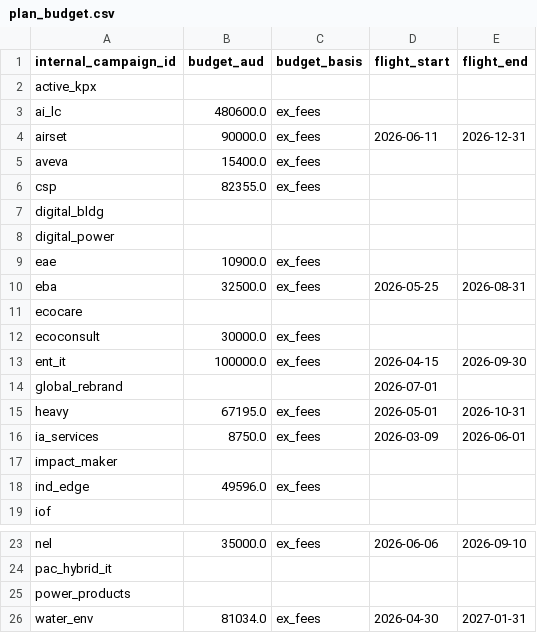
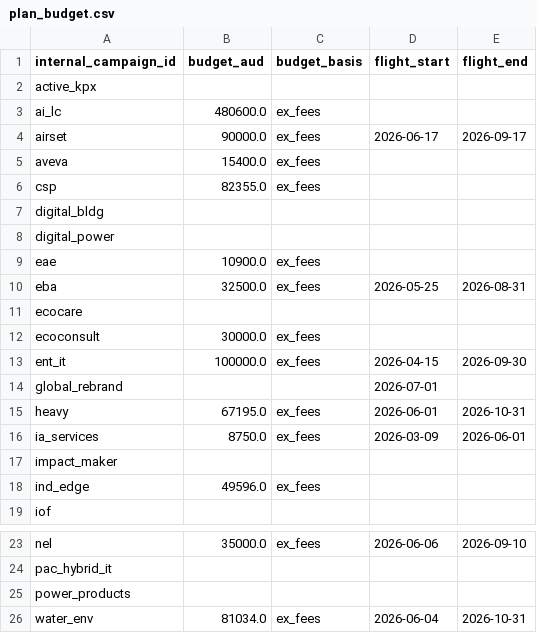
Before and after one commit to ianfernandez581/bidbrain-analytics, a CSV file: clients/client_schneider/data/plan_budget.csv, drawn as a sheet; only a part is shown, gaps mark what is left out.

```diff
--- a/clients/client_schneider/data/plan_budget.csv
+++ b/clients/client_schneider/data/plan_budget.csv
@@ -3,3 +3,3 @@ active_kpx,,,,
 ai_lc,480600.0,ex_fees,,
-airset,90000.0,ex_fees,2026-06-11,2026-12-31
+airset,90000.0,ex_fees,2026-06-17,2026-09-17
 aveva,15400.0,ex_fees,,
@@ -14,3 +14,3 @@ ent_it,100000.0,ex_fees,2026-04-15,2026-09-30
 global_rebrand,,,2026-07-01,
-heavy,67195.0,ex_fees,2026-05-01,2026-10-31
+heavy,67195.0,ex_fees,2026-06-01,2026-10-31
 ia_services,8750.0,ex_fees,2026-03-09,2026-06-01
@@ -25,2 +25,2 @@ pac_hybrid_it,,,,
 power_products,,,,
-water_env,81034.0,ex_fees,2026-04-30,2027-01-31
+water_env,81034.0,ex_fees,2026-06-04,2026-10-31
```
